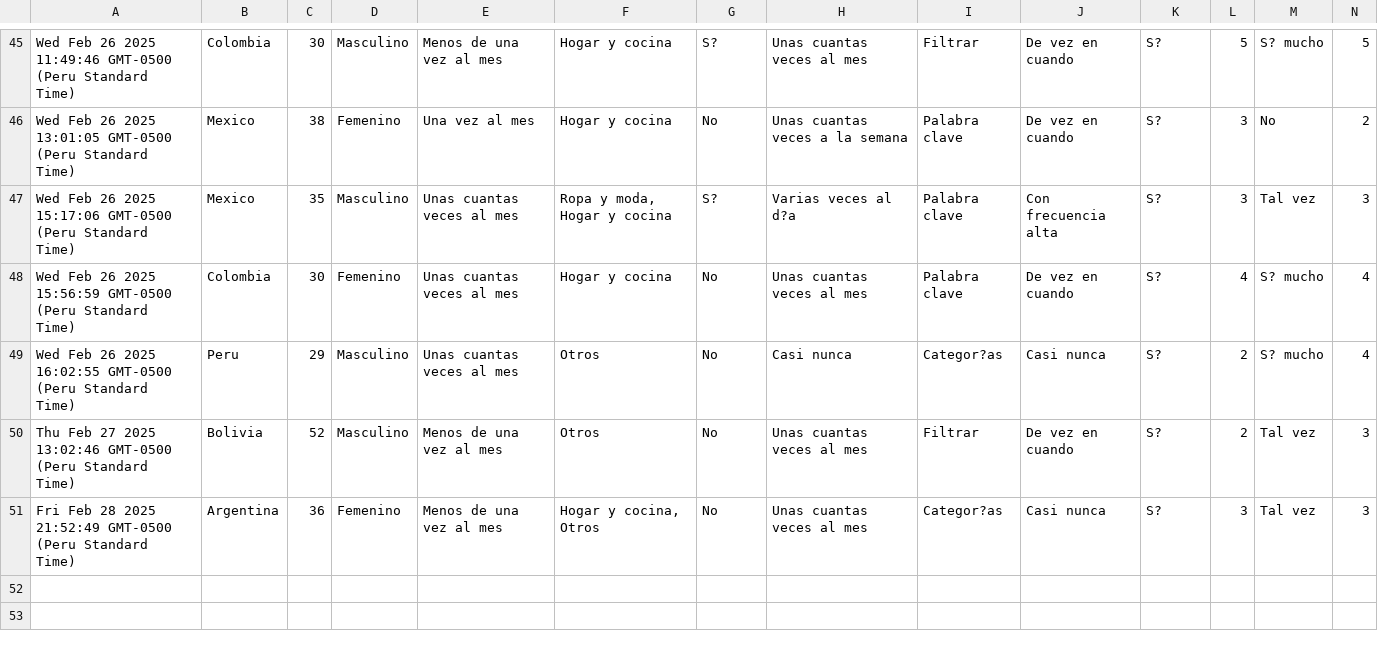
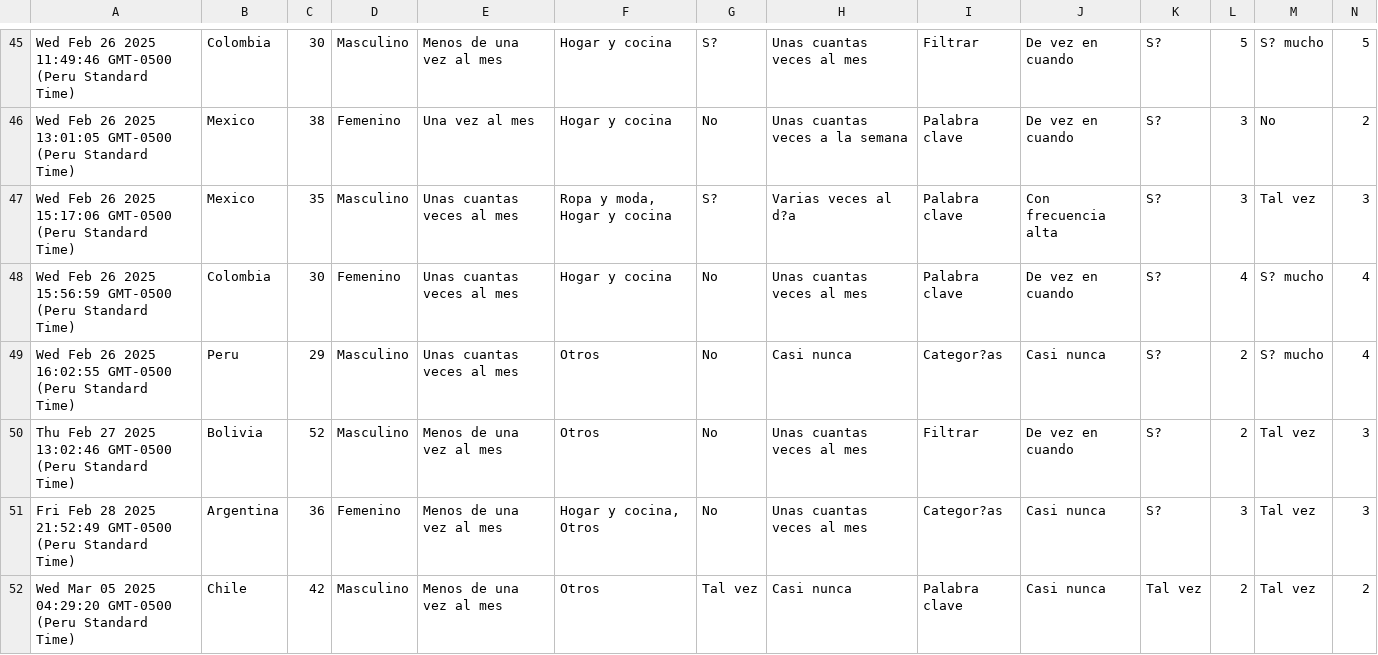
Before and after one commit to No-Country-simulation/c24-14-ft-data, a CSV file: comportamiento_consumidor_amazon.csv, drawn as a sheet; only a part is shown, gaps mark what is left out; rows hold the shown columns only; the diff names each change by its address in the sheet, - before the commit and + after, or states it on an @@ line.

Commit message:
Actualización de archivo CSV desde Google Drive para el 27-02-2025 - Usuario: fisinauta

```diff
--- a/comportamiento_consumidor_amazon.csv
+++ b/comportamiento_consumidor_amazon.csv
+row 52: Wed Mar 05 2025 04:29:20 GMT-0500 (Peru Standard Time) | Chile | 42 | Masculino | Menos de una vez al mes | Otros | Tal vez | Casi nunca | Palabra clave | Casi nunca | Tal vez | 2 | Tal vez | 2
```
